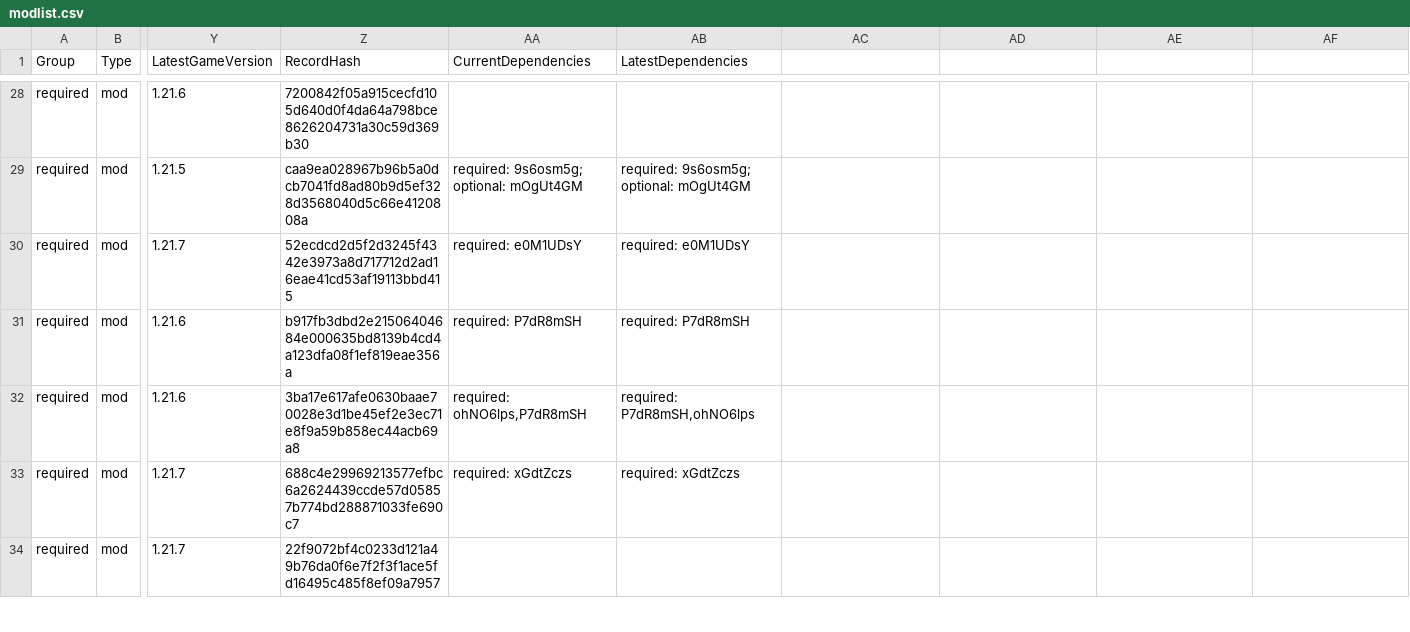
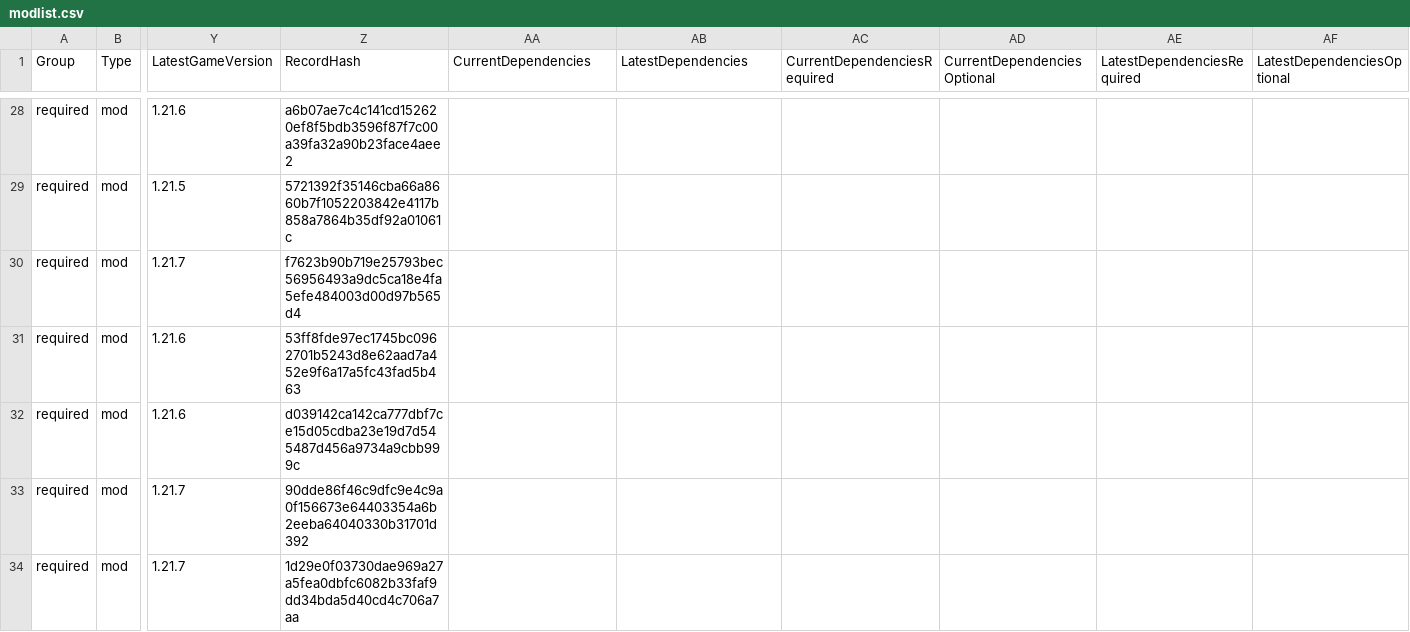
Before and after one commit to survivorsunited/minecraft-mods-manager, a CSV file: modlist.csv, drawn as a sheet; only a part is shown, gaps mark what is left out; the diff covers the shown part only; the diff names each change by its address in the sheet, - before the commit and + after, or states it on an @@ line.

Commit message:
#52 fix(bug): Fix missing required columns in mod records
- Fixed no-chat-reports mod: Added Version, Description, Jar, and Url fields
- Fixed sodium mod: Corrected version to match GameVersion 1.21.5
- Fixed lithium mod: Added missing Description and Jar fields
- Fixed fabric-api mod: Added missing Description and Jar fields
- All mods now have complete required column data

Files modified: modlist.csv

```diff
--- a/modlist.csv
+++ b/modlist.csv
-AC1: (empty)
+AC1: CurrentDependenciesRequired
-AD1: (empty)
+AD1: CurrentDependenciesOptional
-AE1: (empty)
+AE1: LatestDependenciesRequired
-AF1: (empty)
+AF1: LatestDependenciesOptional
-Z28 (RecordHash): 7200842f05a915cecfd105d640d0f4da64a798bce8626204731a30c59d369b30
+Z28 (RecordHash): a6b07ae7c4c141cd152620ef8f5bdb3596f87f7c00a39fa32a90b23face4aee2
-Z29 (RecordHash): caa9ea028967b96b5a0dcb7041fd8ad80b9d5ef328d3568040d5c66e4120808a
+Z29 (RecordHash): 5721392f35146cba66a8660b7f1052203842e4117b858a7864b35df92a01061c
-AA29 (CurrentDependencies): required: 9s6osm5g; optional: mOgUt4GM
+AA29 (CurrentDependencies): (empty)
-AB29 (LatestDependencies): required: 9s6osm5g; optional: mOgUt4GM
+AB29 (LatestDependencies): (empty)
-Z30 (RecordHash): 52ecdcd2d5f2d3245f4342e3973a8d717712d2ad16eae41cd53af19113bbd415
+Z30 (RecordHash): f7623b90b719e25793bec56956493a9dc5ca18e4fa5efe484003d00d97b565d4
-AA30 (CurrentDependencies): required: e0M1UDsY
+AA30 (CurrentDependencies): (empty)
-AB30 (LatestDependencies): required: e0M1UDsY
+AB30 (LatestDependencies): (empty)
-Z31 (RecordHash): b917fb3dbd2e21506404684e000635bd8139b4cd4a123dfa08f1ef819eae356a
+Z31 (RecordHash): 53ff8fde97ec1745bc0962701b5243d8e62aad7a452e9f6a17a5fc43fad5b463
-AA31 (CurrentDependencies): required: P7dR8mSH
+AA31 (CurrentDependencies): (empty)
-AB31 (LatestDependencies): required: P7dR8mSH
+AB31 (LatestDependencies): (empty)
-Z32 (RecordHash): 3ba17e617afe0630baae70028e3d1be45ef2e3ec71e8f9a59b858ec44acb69a8
+Z32 (RecordHash): d039142ca142ca777dbf7ce15d05cdba23e19d7d545487d456a9734a9cbb999c
-AA32 (CurrentDependencies): required: ohNO6lps,P7dR8mSH
+AA32 (CurrentDependencies): (empty)
-AB32 (LatestDependencies): required: P7dR8mSH,ohNO6lps
+AB32 (LatestDependencies): (empty)
-Z33 (RecordHash): 688c4e29969213577efbc6a2624439ccde57d05857b774bd288871033fe690c7
+Z33 (RecordHash): 90dde86f46c9dfc9e4c9a0f156673e64403354a6b2eeba64040330b31701d392
-AA33 (CurrentDependencies): required: xGdtZczs
+AA33 (CurrentDependencies): (empty)
-AB33 (LatestDependencies): required: xGdtZczs
+AB33 (LatestDependencies): (empty)
-Z34 (RecordHash): 22f9072bf4c0233d121a49b76da0f6e7f2f3f1ace5fd16495c485f8ef09a7957
+Z34 (RecordHash): 1d29e0f03730dae969a27a5fea0dbfc6082b33faf9dd34bda5d40cd4c706a7aa
```
Also changed, not shown: 136 edited cells elsewhere in this file.
